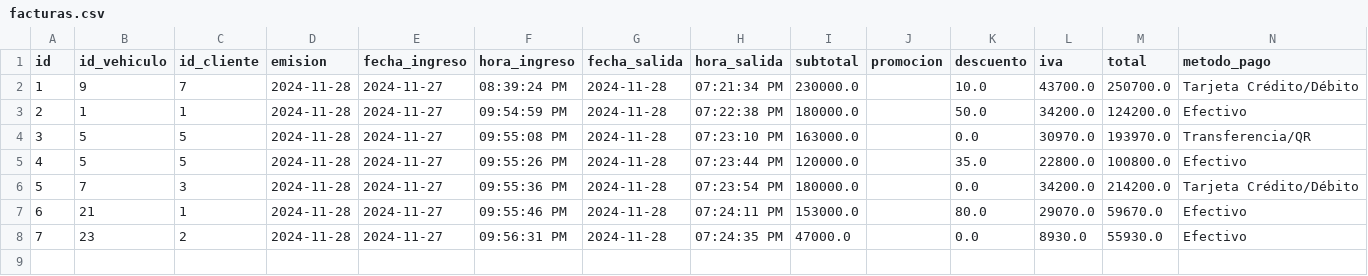
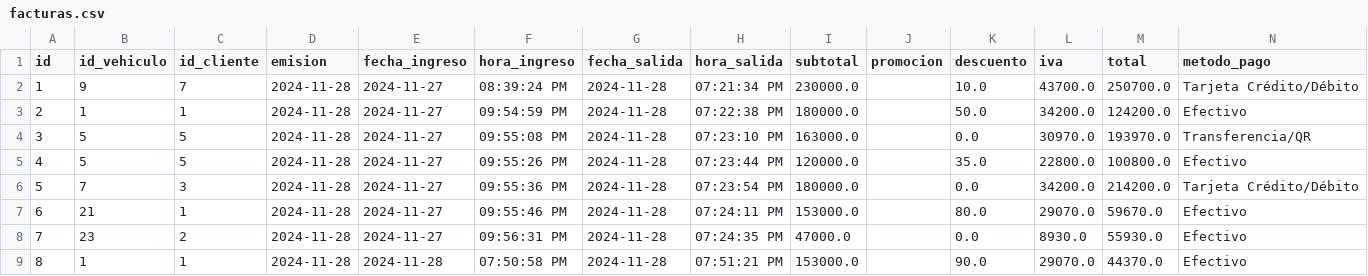
Before and after one commit to jaime-tovar/carwash-spa, a CSV file: pages/data/facturas.csv, drawn as a sheet; the diff names each change by its address in the sheet, - before the commit and + after, or states it on an @@ line.

```diff
--- a/pages/data/facturas.csv
+++ b/pages/data/facturas.csv
+row 9: 8 | 1 | 1 | 2024-11-28 | 2024-11-28 | 07:50:58 PM | 2024-11-28 | 07:51:21 PM | 153000.0 |  | 90.0 | 29070.0 | 44370.0 | Efectivo
```
Also changed, not shown: pages/data/detalle_factura.csv, 3 other files.
